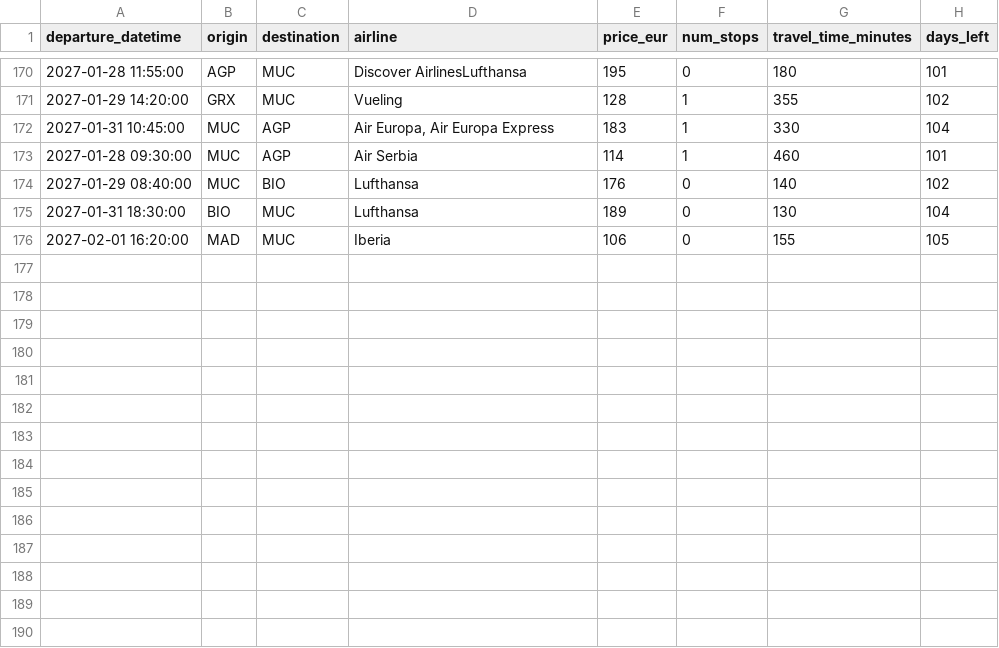
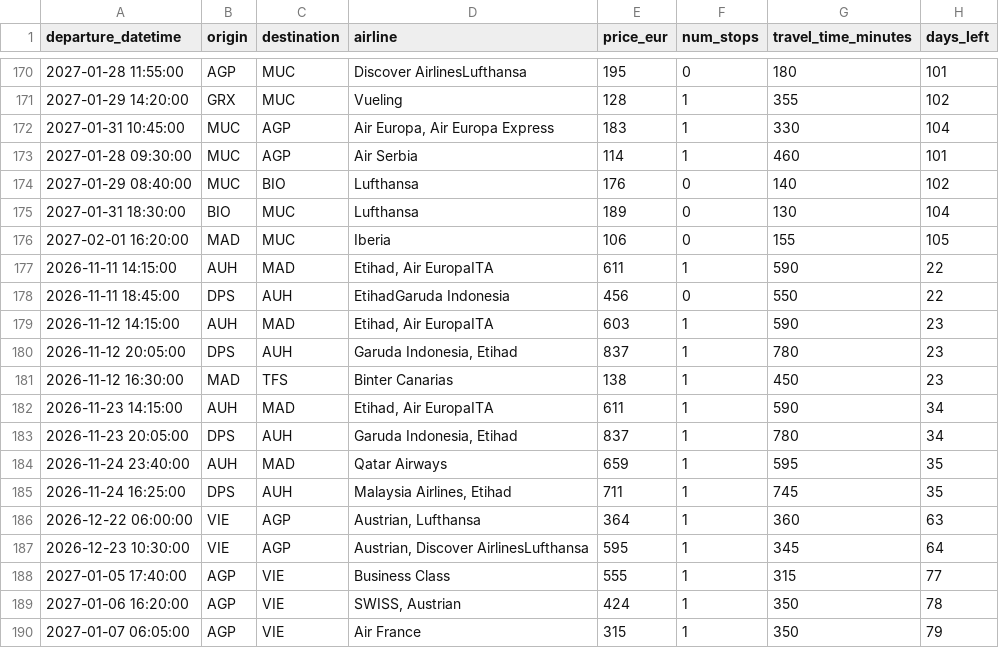
Before and after one commit to pilaarfdeez/Seguidor_vuelos, a CSV file: data/results/raw/preview.csv, drawn as a sheet; only a part is shown, gaps mark what is left out.

```diff
--- a/data/results/raw/preview.csv
+++ b/data/results/raw/preview.csv
@@ -176 +176,15 @@ departure_datetime,origin,destination,airline,price_eur,num_stops,travel_time_mi
 2027-02-01 16:20:00,MAD,MUC,Iberia,106,0,155,105
+2026-11-11 14:15:00,AUH,MAD,"Etihad, Air EuropaITA",611,1,590,22
+2026-11-11 18:45:00,DPS,AUH,EtihadGaruda Indonesia,456,0,550,22
+2026-11-12 14:15:00,AUH,MAD,"Etihad, Air EuropaITA",603,1,590,23
+2026-11-12 20:05:00,DPS,AUH,"Garuda Indonesia, Etihad",837,1,780,23
+2026-11-12 16:30:00,MAD,TFS,Binter Canarias,138,1,450,23
+2026-11-23 14:15:00,AUH,MAD,"Etihad, Air EuropaITA",611,1,590,34
+2026-11-23 20:05:00,DPS,AUH,"Garuda Indonesia, Etihad",837,1,780,34
+2026-11-24 23:40:00,AUH,MAD,Qatar Airways,659,1,595,35
+2026-11-24 16:25:00,DPS,AUH,"Malaysia Airlines, Etihad",711,1,745,35
+2026-12-22 06:00:00,VIE,AGP,"Austrian, Lufthansa",364,1,360,63
+2026-12-23 10:30:00,VIE,AGP,"Austrian, Discover AirlinesLufthansa",595,1,345,64
+2027-01-05 17:40:00,AGP,VIE,Business Class,555,1,315,77
+2027-01-06 16:20:00,AGP,VIE,"SWISS, Austrian",424,1,350,78
+2027-01-07 06:05:00,AGP,VIE,Air France,315,1,350,79
```
Also changed, not shown: 2 other files.
